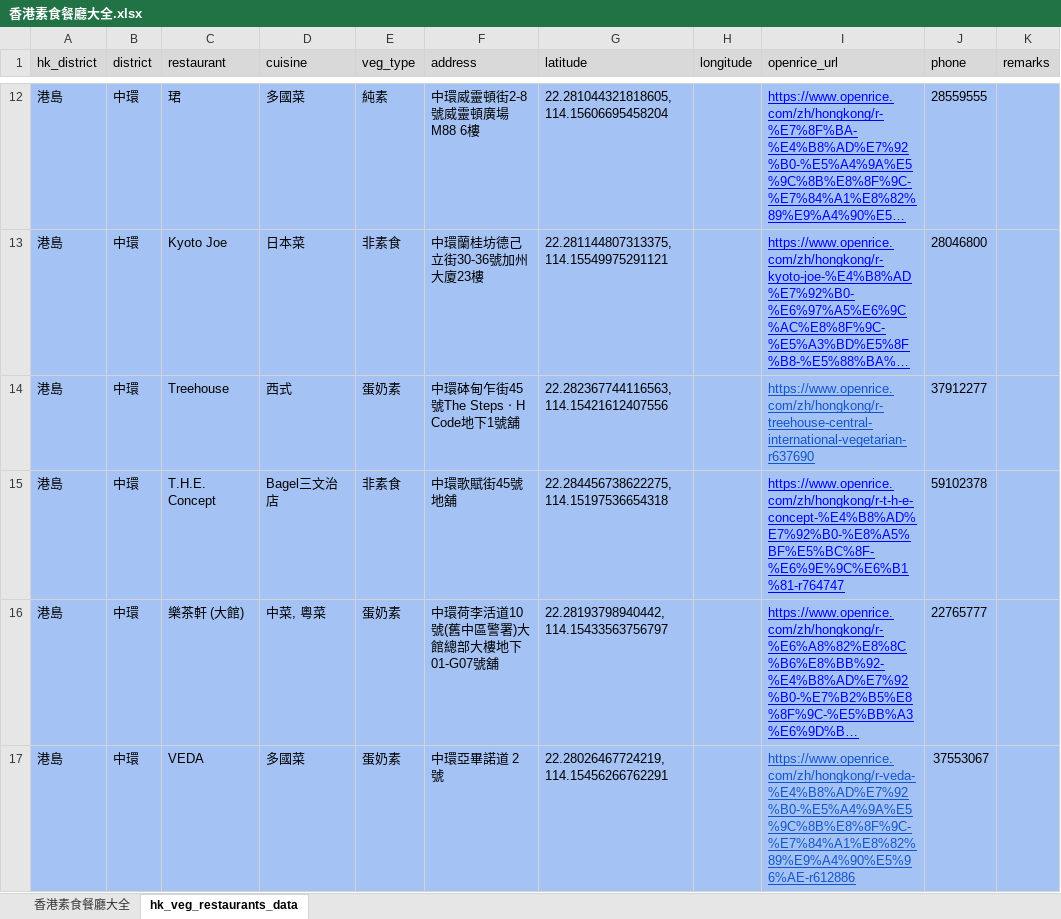
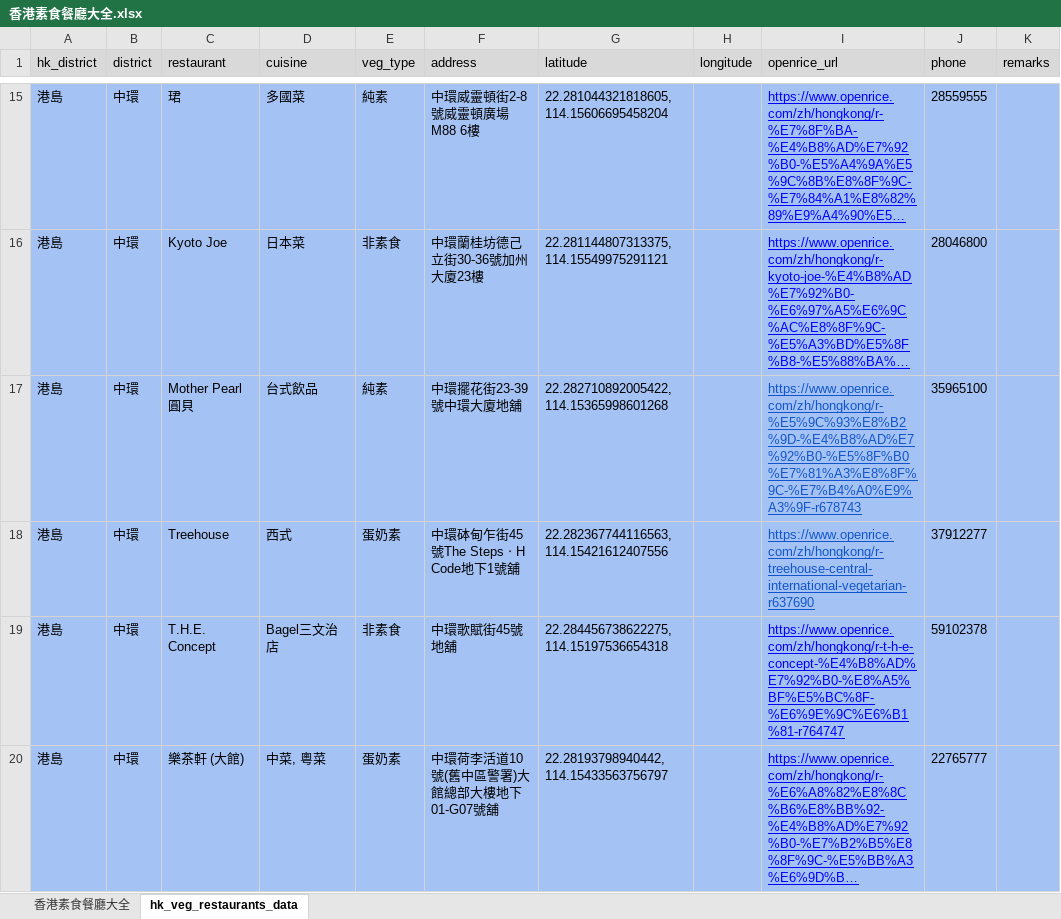
Before and after one commit to lihotim/hk-veg-map, an Excel workbook: docs/香港素食餐廳大全.xlsx, sheet hk_veg_restaurants_data, drawn as a sheet; only a part is shown, gaps mark what is left out; the shorter side is filled out with more unchanged rows; long unchanged cells end in …; values as stored, in another font and other column widths than the file's, no borders; the diff covers the shown part only; the diff names each change by its address in the sheet, - before the commit and + after, or states it on an @@ line.

Commit message:
updated data

```diff
--- a/docs/香港素食餐廳大全.xlsx (sheet hk_veg_restaurants_data)
+++ b/docs/香港素食餐廳大全.xlsx (sheet hk_veg_restaurants_data)
+row 17: 港島 | 中環 | Mother Pearl 圓貝 | 台式飲品 | 純素 | 中環擺花街23-39號中環大廈地舖 | 22.282710892005422, 114.15365998601268 |  | https://www.openrice.com/zh/hongkong/r-%E5%9C%93%E8%B2%9D-%E4%B8%AD%E7%92%B0-%E5%8F%B0%E7%81%A3%E8%8F%9C-%E7%B4%A0%E9%A3%9F-r678743 | 35965100
```
Also changed, not shown: 20 added rows and 6 edited cells elsewhere in this sheet, 2 other files.
